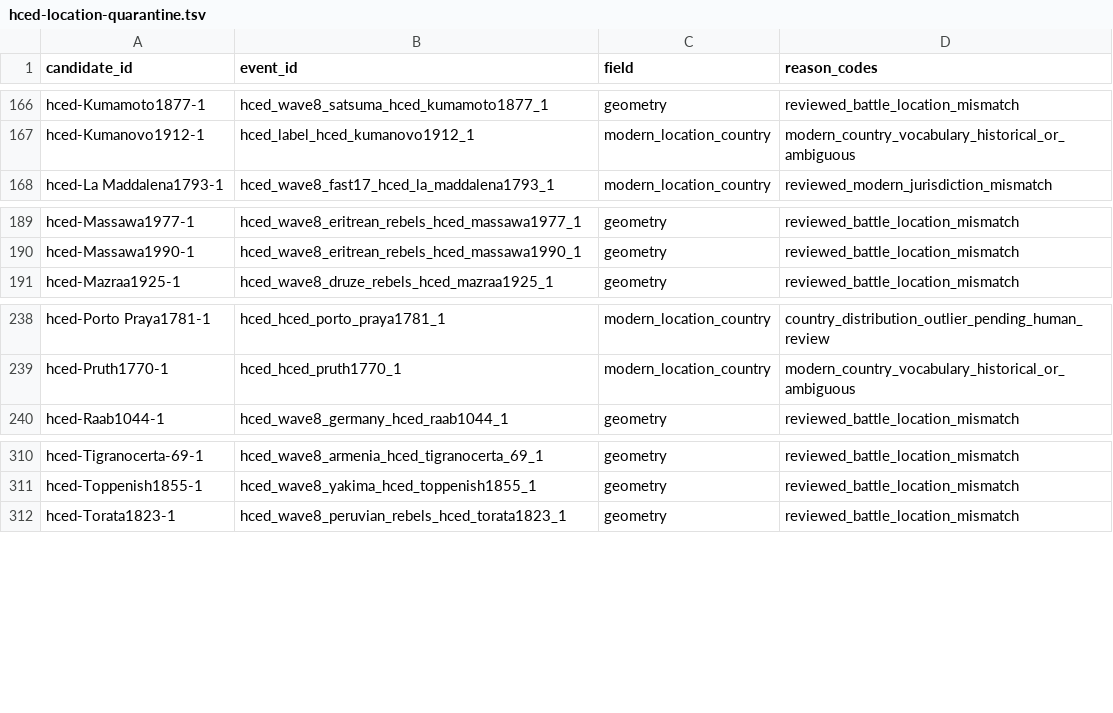
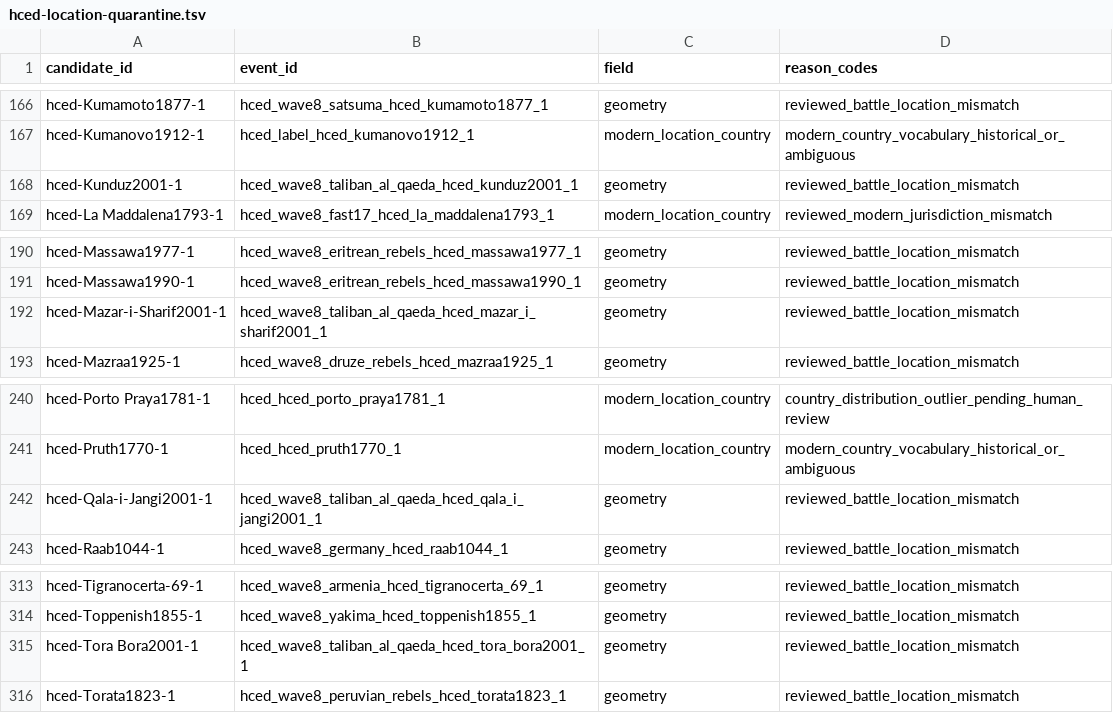
Before and after one commit to TylerJForstrom/Military-ELO-System, a TSV file: data/policy/hced-location-quarantine.tsv, drawn as a sheet; only a part is shown, gaps mark what is left out; the diff names each change by its address in the sheet, - before the commit and + after, or states it on an @@ line.

Commit message:
Promote audited Taliban al Qaeda campaigns

```diff
--- a/data/policy/hced-location-quarantine.tsv
+++ b/data/policy/hced-location-quarantine.tsv
+row 168: hced-Kunduz2001-1 | hced_wave8_taliban_al_qaeda_hced_kunduz2001_1 | geometry | reviewed_battle_location_mismatch
+row 192: hced-Mazar-i-Sharif2001-1 | hced_wave8_taliban_al_qaeda_hced_mazar_i_sharif2001_1 | geometry | reviewed_battle_location_mismatch
+row 242: hced-Qala-i-Jangi2001-1 | hced_wave8_taliban_al_qaeda_hced_qala_i_jangi2001_1 | geometry | reviewed_battle_location_mismatch
+row 315: hced-Tora Bora2001-1 | hced_wave8_taliban_al_qaeda_hced_tora_bora2001_1 | geometry | reviewed_battle_location_mismatch
```
Also changed, not shown: 7 other files.
